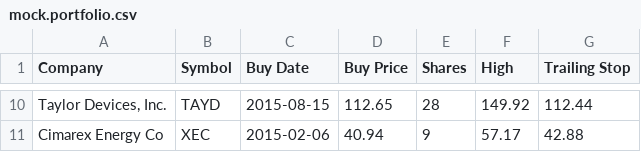
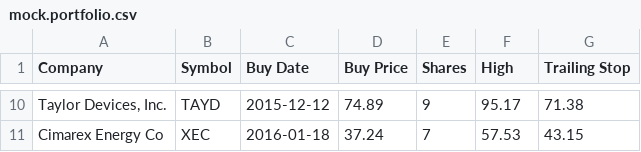
Before and after one commit to sapo83/StockProject, a CSV file: mock.portfolio.csv, drawn as a sheet; only a part is shown, gaps mark what is left out; the diff covers the shown part only; the diff names each change by its address in the sheet, - before the commit and + after, or states it on an @@ line.

```diff
--- a/mock.portfolio.csv
+++ b/mock.portfolio.csv
-C10 (Buy Date): 2015-08-15
+C10 (Buy Date): 2015-12-12
-D10 (Buy Price): 112.65
+D10 (Buy Price): 74.89
-E10 (Shares): 28
+E10 (Shares): 9
-F10 (High): 149.92
+F10 (High): 95.17
-G10 (Trailing Stop): 112.44
+G10 (Trailing Stop): 71.38
-C11 (Buy Date): 2015-02-06
+C11 (Buy Date): 2016-01-18
-D11 (Buy Price): 40.94
+D11 (Buy Price): 37.24
-E11 (Shares): 9
+E11 (Shares): 7
-F11 (High): 57.17
+F11 (High): 57.53
-G11 (Trailing Stop): 42.88
+G11 (Trailing Stop): 43.15
```
Also changed, not shown: 2 added rows, 2 removed rows and 28 edited cells elsewhere in this file, 6 other files.
